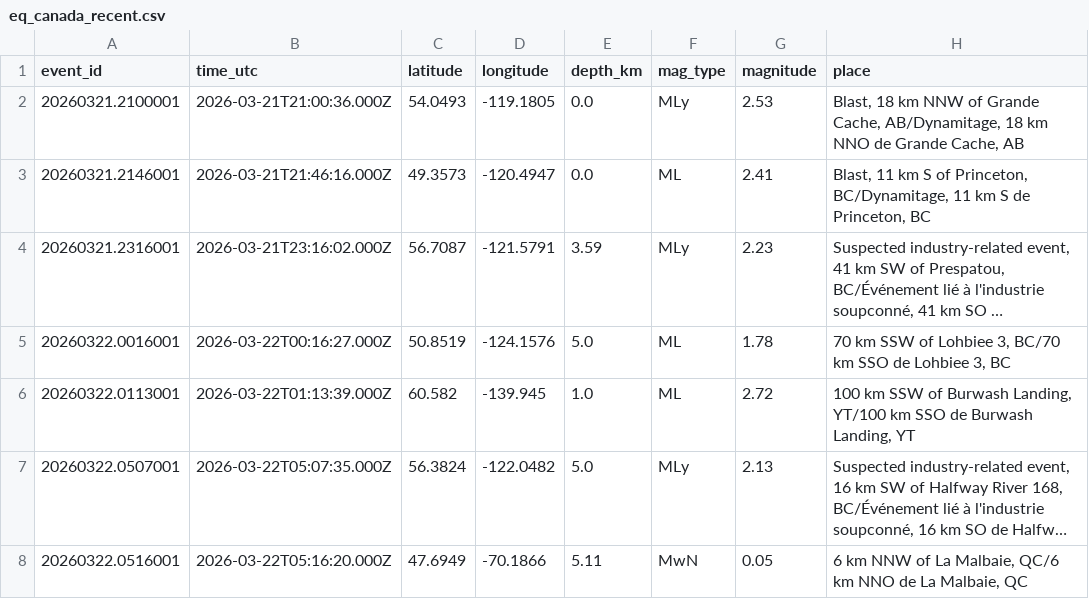
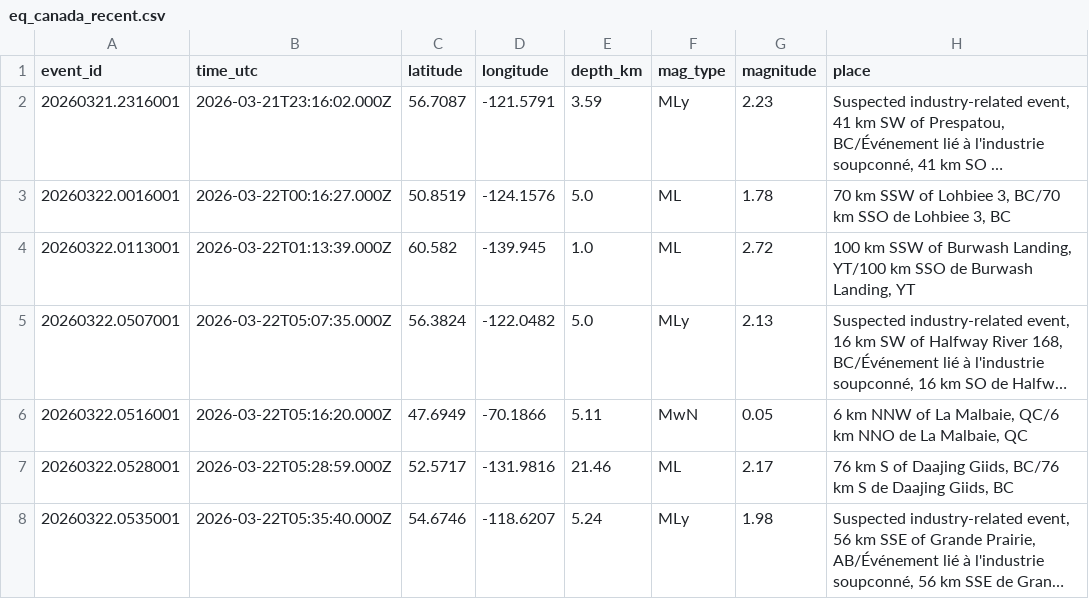
Before and after one commit to Alpeace89/piquakecanada, a CSV file: eq_canada_recent.csv, drawn as a sheet; only a part is shown; the shorter side is filled out with more unchanged rows; long unchanged cells end in …; the diff names each change by its address in the sheet, - before the commit and + after, or states it on an @@ line.

```diff
--- a/eq_canada_recent.csv
+++ b/eq_canada_recent.csv
-row 2: 20260321.2100001 | 2026-03-21T21:00:36.000Z | 54.0493 | -119.1805 | 0.0 | MLy | 2.53 | Blast, 18 km NNW of Grande Cache, AB/Dynamitage, 18 km NNO de Grande Cache, AB
-row 3: 20260321.2146001 | 2026-03-21T21:46:16.000Z | 49.3573 | -120.4947 | 0.0 | ML | 2.41 | Blast, 11 km S of Princeton, BC/Dynamitage, 11 km S de Princeton, BC
```
Also changed, not shown: 17 other files.
